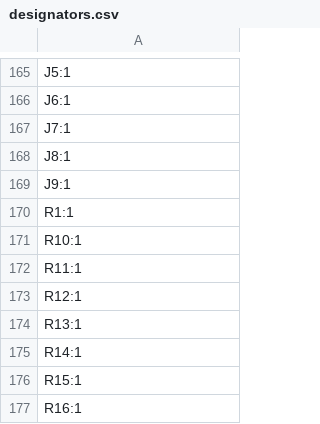
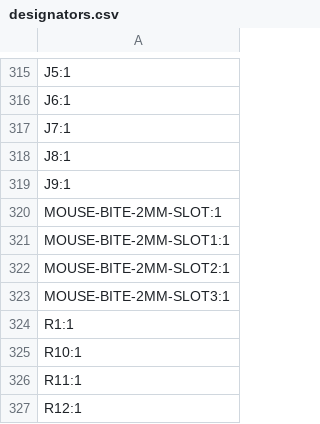
Before and after one commit to Pegoku/LED-Display, a CSV file: LED-Display-PCB/production/designators.csv, drawn as a sheet; only a part is shown, gaps mark what is left out; the shorter side is filled out with more unchanged rows; the diff covers the shown part only.

```diff
--- a/LED-Display-PCB/production/designators.csv
+++ b/LED-Display-PCB/production/designators.csv
@@ -169,2 +319,6 @@ J8:1
 J9:1
+MOUSE-BITE-2MM-SLOT:1
+MOUSE-BITE-2MM-SLOT1:1
+MOUSE-BITE-2MM-SLOT2:1
+MOUSE-BITE-2MM-SLOT3:1
 R1:1
```
Also changed, not shown: 150 added rows elsewhere in this file, LED-Display-PCB/production/bom.csv, LED-Display-PCB/production/positions.csv, 22 other files.
